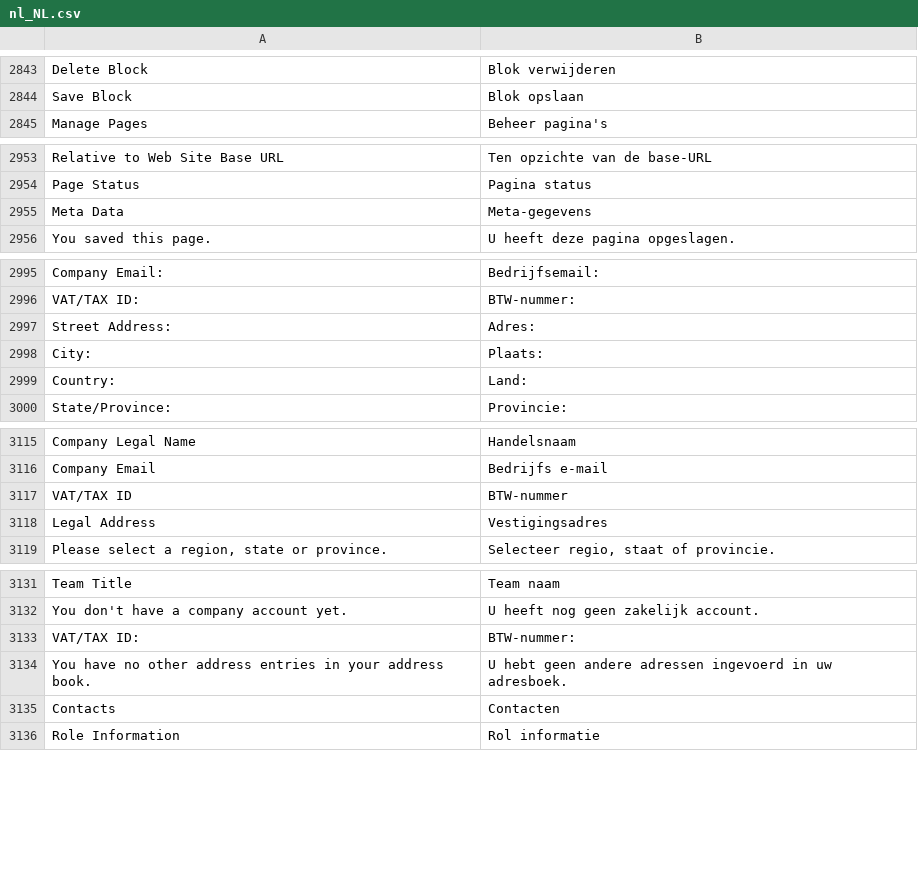
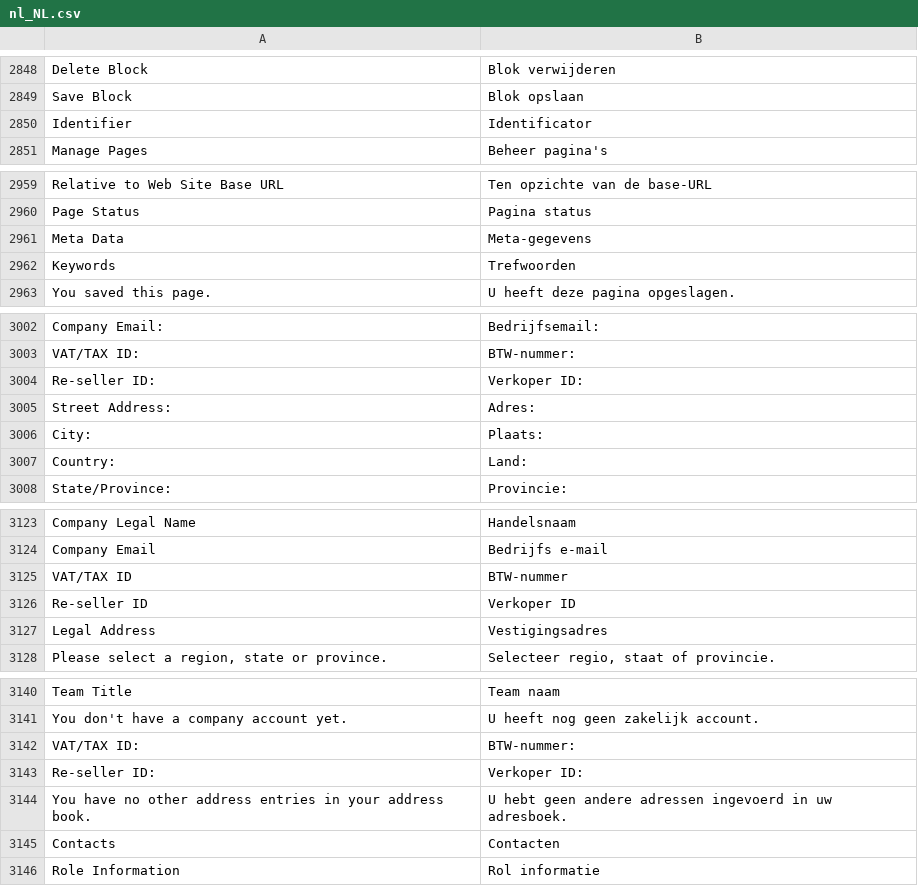
Before and after one commit to magento-l10n/language-nl_NL, a CSV file: nl_NL.csv, drawn as a sheet; only a part is shown, gaps mark what is left out; the diff covers the shown part only; the diff names each change by its address in the sheet, - before the commit and + after, or states it on an @@ line.

```diff
--- a/nl_NL.csv
+++ b/nl_NL.csv
+row 2850: Identifier | Identificator
+row 2962: Keywords | Trefwoorden
+row 3004: Re-seller ID: | Verkoper ID:
+row 3126: Re-seller ID | Verkoper ID
+row 3143: Re-seller ID: | Verkoper ID:
```
Also changed, not shown: 8 added rows elsewhere in this file, 1 other file.
